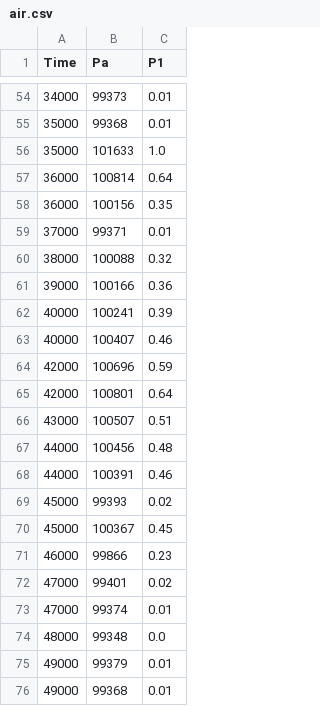
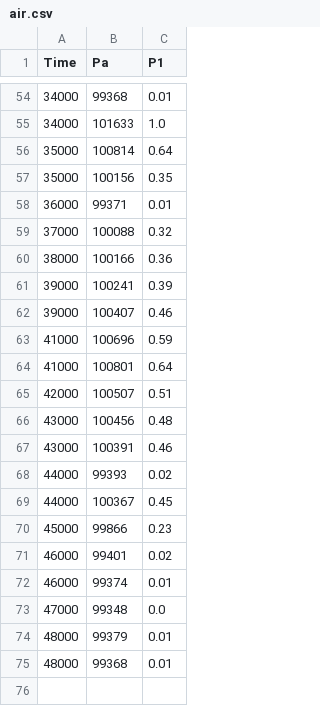
Before and after one commit to The-Hybrid-Atelier/2024-REU-Neon, a CSV file: sensor-captions-app/data/e3/l-bend/t2/air.csv, drawn as a sheet; only a part is shown, gaps mark what is left out; the diff covers the shown part only.

```diff
--- a/sensor-captions-app/data/e3/l-bend/t2/air.csv
+++ b/sensor-captions-app/data/e3/l-bend/t2/air.csv
@@ -54,23 +54,22 @@ Time,Pa,P1
-34000,99373,0.01
-35000,99368,0.01
-35000,101633,1.0
-36000,100814,0.64
-36000,100156,0.35
-37000,99371,0.01
-38000,100088,0.32
-39000,100166,0.36
-40000,100241,0.39
-40000,100407,0.46
-42000,100696,0.59
-42000,100801,0.64
-43000,100507,0.51
-44000,100456,0.48
-44000,100391,0.46
-45000,99393,0.02
-45000,100367,0.45
-46000,99866,0.23
-47000,99401,0.02
-47000,99374,0.01
-48000,99348,0.0
-49000,99379,0.01
-49000,99368,0.01
+34000,99368,0.01
+34000,101633,1.0
+35000,100814,0.64
+35000,100156,0.35
+36000,99371,0.01
+37000,100088,0.32
+38000,100166,0.36
+39000,100241,0.39
+39000,100407,0.46
+41000,100696,0.59
+41000,100801,0.64
+42000,100507,0.51
+43000,100456,0.48
+43000,100391,0.46
+44000,99393,0.02
+44000,100367,0.45
+45000,99866,0.23
+46000,99401,0.02
+46000,99374,0.01
+47000,99348,0.0
+48000,99379,0.01
+48000,99368,0.01
```
Also changed, not shown: 13 added rows, 13 removed rows and 43 edited cells elsewhere in this file, sensor-captions-app/data/e1/l-bend/t1/air.csv, sensor-captions-app/data/e1/l-bend/t2/air.csv, 51 other files.
